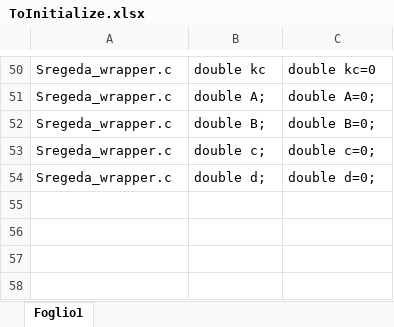
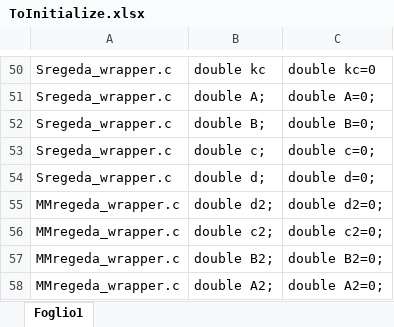
Before and after one commit to UniprJRC/FSDA-MATLAB_Coder, an Excel workbook: wrapper/ToInitialize.xlsx, sheet Foglio1, drawn as a sheet; only a part is shown, gaps mark what is left out; values as stored, in another font and other column widths than the file's, no borders; the diff names each change by its address in the sheet, - before the commit and + after, or states it on an @@ line.

```diff
--- a/wrapper/ToInitialize.xlsx (sheet Foglio1)
+++ b/wrapper/ToInitialize.xlsx (sheet Foglio1)
+row 55: MMregeda_wrapper.c | double d2; | double d2=0;
+row 56: MMregeda_wrapper.c | double c2; | double c2=0;
+row 57: MMregeda_wrapper.c | double B2; | double B2=0;
+row 58: MMregeda_wrapper.c | double A2; | double A2=0;
```
Also changed, not shown: 48 other files.
